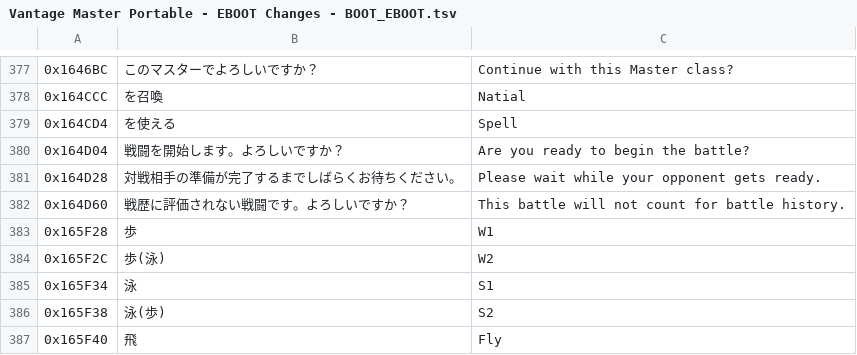
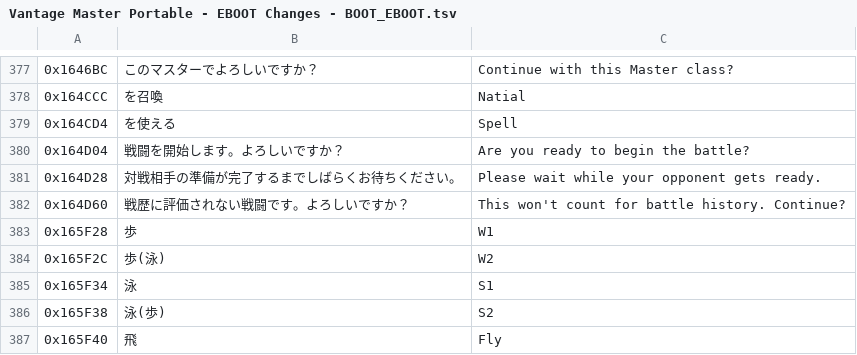
Before and after one commit to Wandering-Heiho/Vantage_Master_Portable_PSP, a TSV file: EBOOT/Vantage Master Portable - EBOOT Changes - BOOT_EBOOT.tsv, drawn as a sheet; only a part is shown, gaps mark what is left out; the diff names each change by its address in the sheet, - before the commit and + after, or states it on an @@ line.

Commit message:
Update Vantage Master Portable - EBOOT Changes - BOOT_EBOOT.tsv

```diff
--- a/EBOOT/Vantage Master Portable - EBOOT Changes - BOOT_EBOOT.tsv
+++ b/EBOOT/Vantage Master Portable - EBOOT Changes - BOOT_EBOOT.tsv
-C382: This battle will not count for battle history.
+C382: This won't count for battle history. Continue?
```
